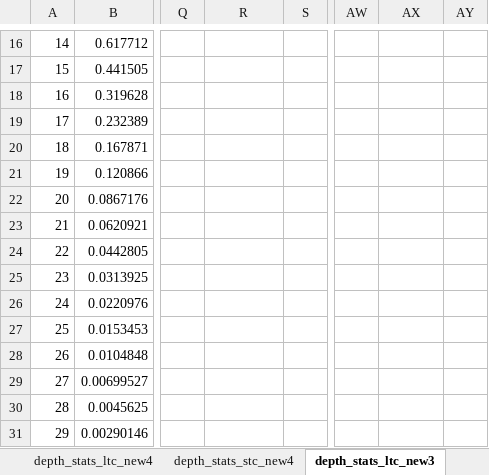
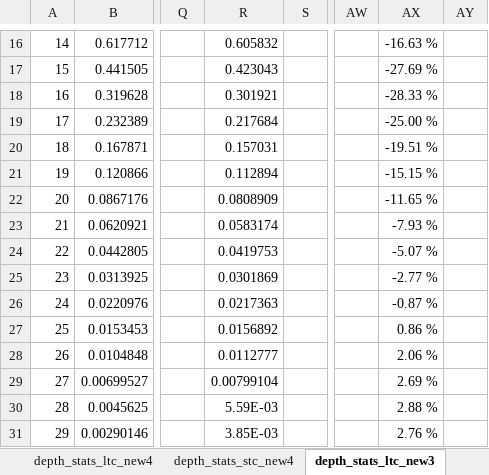
Before and after one commit to locutus2/Stockfish, an Excel workbook: sf_lmr_scale_experiments.xlsx, sheet depth_stats_ltc_new3, drawn as a sheet; only a part is shown, gaps mark what is left out; values as stored, in another font and other column widths than the file's, no borders; charts and pictures not drawn; the diff covers the shown part only; the diff names each change by its address in the sheet, - before the commit and + after, or states it on an @@ line.

```diff
--- a/sf_lmr_scale_experiments.xlsx (sheet depth_stats_ltc_new3)
+++ b/sf_lmr_scale_experiments.xlsx (sheet depth_stats_ltc_new3)
-R16: (empty)
+R16: 0.605832
-AX16: (empty)
+AX16: -16.63 %
-R17: (empty)
+R17: 0.423043
-AX17: (empty)
+AX17: -27.69 %
-R18: (empty)
+R18: 0.301921
-AX18: (empty)
+AX18: -28.33 %
-R19: (empty)
+R19: 0.217684
-AX19: (empty)
+AX19: -25.00 %
-R20: (empty)
+R20: 0.157031
-AX20: (empty)
+AX20: -19.51 %
-R21: (empty)
+R21: 0.112894
-AX21: (empty)
+AX21: -15.15 %
-R22: (empty)
+R22: 0.0808909
-AX22: (empty)
+AX22: -11.65 %
-R23: (empty)
+R23: 0.0583174
-AX23: (empty)
+AX23: -7.93 %
-R24: (empty)
+R24: 0.0419753
-AX24: (empty)
+AX24: -5.07 %
-R25: (empty)
+R25: 0.0301869
-AX25: (empty)
+AX25: -2.77 %
-R26: (empty)
+R26: 0.0217363
-AX26: (empty)
+AX26: -0.87 %
-R27: (empty)
+R27: 0.0156892
-AX27: (empty)
+AX27: 0.86 %
-R28: (empty)
+R28: 0.0112777
-AX28: (empty)
+AX28: 2.06 %
-R29: (empty)
+R29: 0.00799104
-AX29: (empty)
+AX29: 2.69 %
-R30: (empty)
+R30: 5.59E-03
-AX30: (empty)
+AX30: 2.88 %
-R31: (empty)
+R31: 3.85E-03
-AX31: (empty)
+AX31: 2.76 %
```
Also changed, not shown: 84 edited cells elsewhere in this sheet, sheet depth_stats_stc_new3, charts or pictures, 1 other file.
